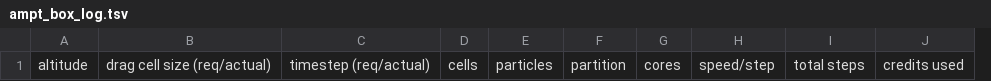
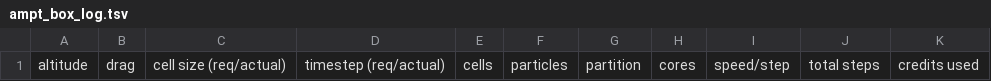
Before and after one commit to John-Auerbach/VLEO-DSMC, a TSV file: data/ampt_box_log.tsv, drawn as a sheet; removed rows and columns are numbered as before the commit, all else as after; the diff names each change by its address in the sheet, - before the commit and + after, or states it on an @@ line.

```diff
--- a/data/ampt_box_log.tsv
+++ b/data/ampt_box_log.tsv
-column B, row 1: drag cell size (req/actual)
+column B, row 1: drag
+column C, row 1: cell size (req/actual)
```
Also changed, not shown: 1 other file.
